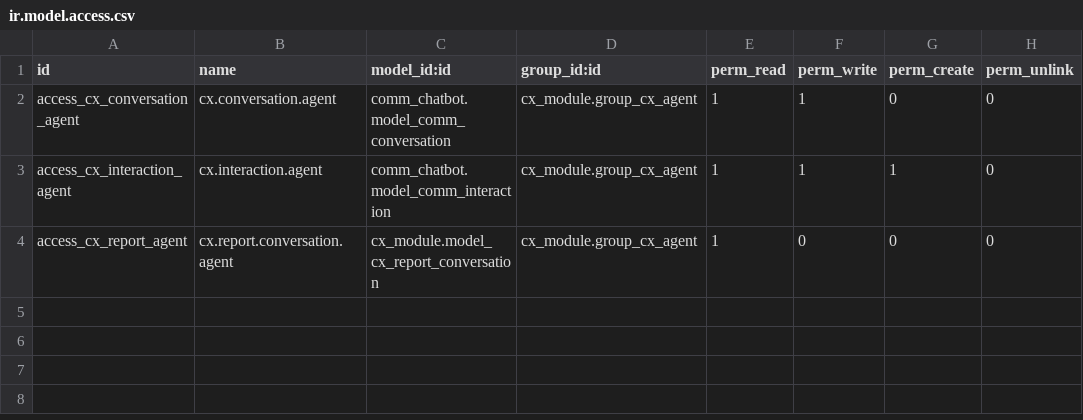
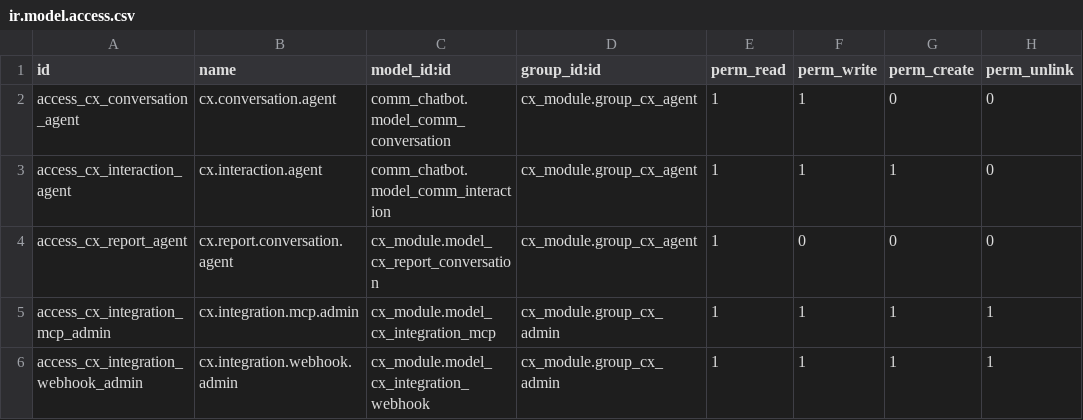
Before and after one commit to xrco-tech/piodoo, a CSV file: addons/cx_module/security/ir.model.access.csv, drawn as a sheet; the diff names each change by its address in the sheet, - before the commit and + after, or states it on an @@ line.

```diff
--- a/addons/cx_module/security/ir.model.access.csv
+++ b/addons/cx_module/security/ir.model.access.csv
+row 5: access_cx_integration_mcp_admin | cx.integration.mcp.admin | cx_module.model_cx_integration_mcp | cx_module.group_cx_admin | 1 | 1 | 1 | 1
+row 6: access_cx_integration_webhook_admin | cx.integration.webhook.admin | cx_module.model_cx_integration_webhook | cx_module.group_cx_admin | 1 | 1 | 1 | 1
```
Also changed, not shown: 5 other files.
